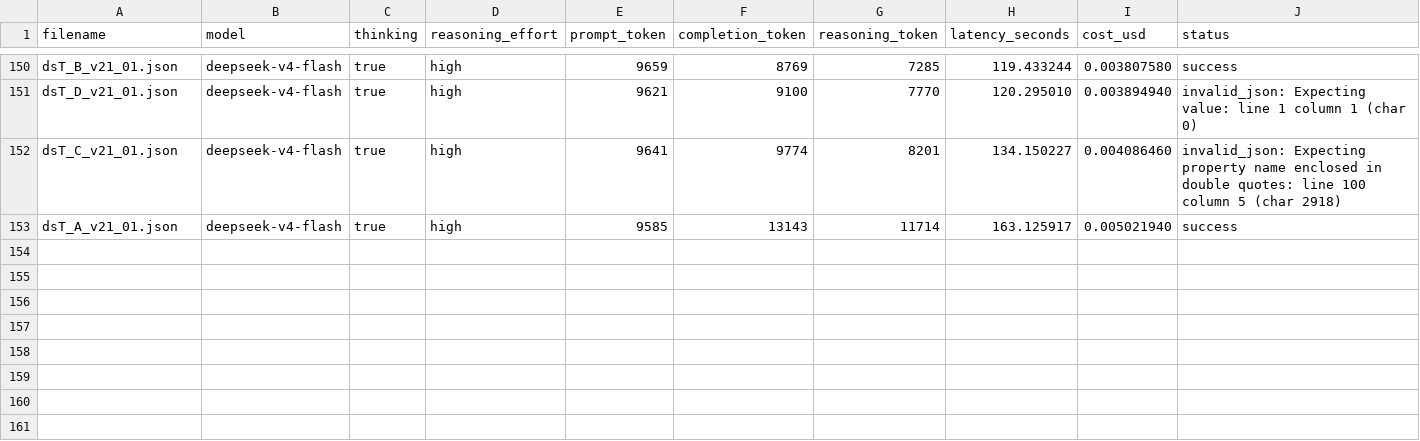
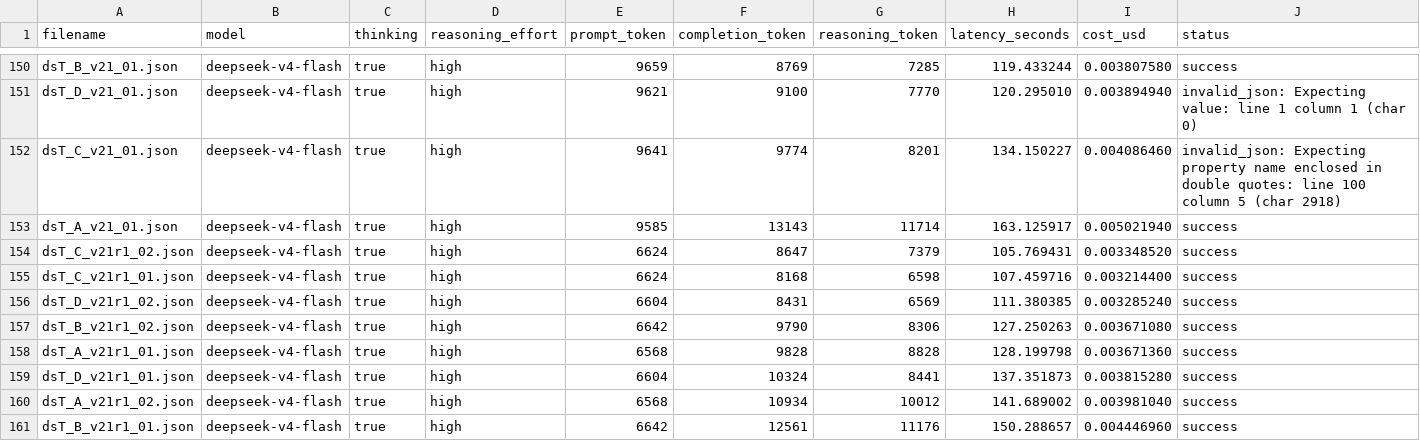
Before and after one commit to z1035639466-del/aiparty-exp, a CSV file: usage_log.csv, drawn as a sheet; only a part is shown, gaps mark what is left out.

Commit message:
data(v2.1): add r1 DeepSeek thinking batch

```diff
--- a/usage_log.csv
+++ b/usage_log.csv
@@ -153 +153,9 @@ dsT_C_v21_01.json,deepseek-v4-flash,true,high,9641,9774,8201,134.150227,0.004086
 dsT_A_v21_01.json,deepseek-v4-flash,true,high,9585,13143,11714,163.125917,0.005021940,success
+dsT_C_v21r1_02.json,deepseek-v4-flash,true,high,6624,8647,7379,105.769431,0.003348520,success
+dsT_C_v21r1_01.json,deepseek-v4-flash,true,high,6624,8168,6598,107.459716,0.003214400,success
+dsT_D_v21r1_02.json,deepseek-v4-flash,true,high,6604,8431,6569,111.380385,0.003285240,success
+dsT_B_v21r1_02.json,deepseek-v4-flash,true,high,6642,9790,8306,127.250263,0.003671080,success
+dsT_A_v21r1_01.json,deepseek-v4-flash,true,high,6568,9828,8828,128.199798,0.003671360,success
+dsT_D_v21r1_01.json,deepseek-v4-flash,true,high,6604,10324,8441,137.351873,0.003815280,success
+dsT_A_v21r1_02.json,deepseek-v4-flash,true,high,6568,10934,10012,141.689002,0.003981040,success
+dsT_B_v21r1_01.json,deepseek-v4-flash,true,high,6642,12561,11176,150.288657,0.004446960,success
```
Also changed, not shown: 8 other files.
